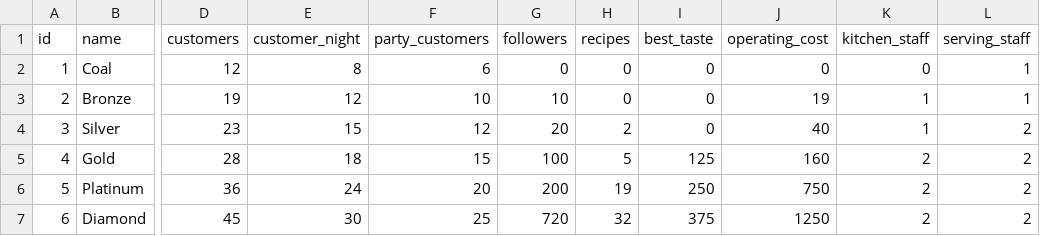
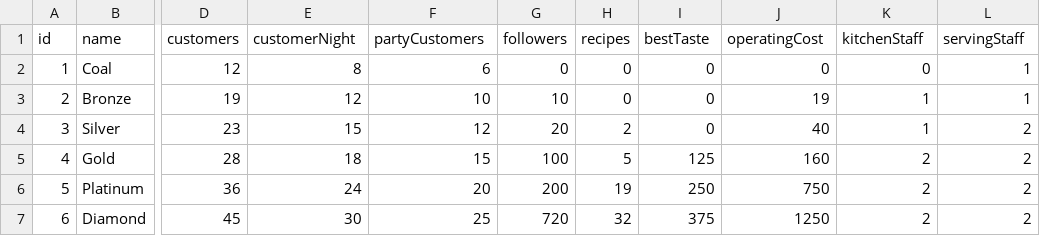
Before and after one commit to martinemde/banchobox, a CSV file: data/cooksta-data.csv, drawn as a sheet; only a part is shown, gaps mark what is left out; the diff names each change by its address in the sheet, - before the commit and + after, or states it on an @@ line.

```diff
--- a/data/cooksta-data.csv
+++ b/data/cooksta-data.csv
-E1: customer_night
+E1: customerNight
-F1: party_customers
+F1: partyCustomers
-I1: best_taste
+I1: bestTaste
-J1: operating_cost
+J1: operatingCost
-K1: kitchen_staff
+K1: kitchenStaff
-L1: serving_staff
+L1: servingStaff
```
Also changed, not shown: data/dish-ingredients-data.csv, data/dishes-data.csv, 30 other files.
